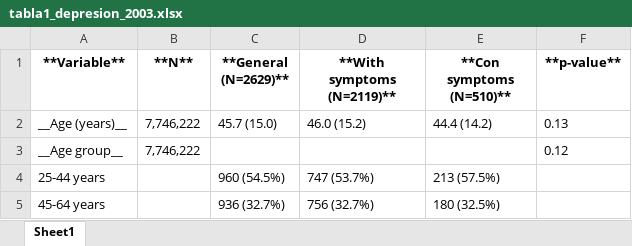
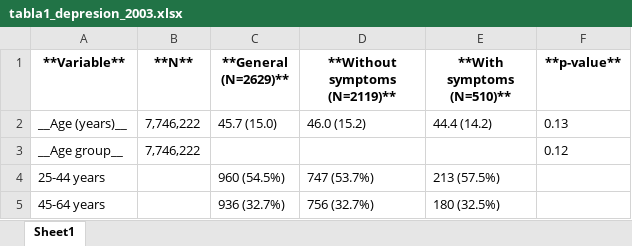
Before and after one commit to constanzarojasv/ens_semilla, an Excel workbook: output/tables/Depresion/tabla1_depresion_2003.xlsx, sheet Sheet1, drawn as a sheet; only a part is shown; values as stored, in another font and other column widths than the file's, no borders; the diff names each change by its address in the sheet, - before the commit and + after, or states it on an @@ line.

Commit message:
hice tabla 1 depresion 2009

```diff
--- a/output/tables/Depresion/tabla1_depresion_2003.xlsx (sheet Sheet1)
+++ b/output/tables/Depresion/tabla1_depresion_2003.xlsx (sheet Sheet1)
-D1: **With symptoms (N=2119)**
+D1: **Without symptoms (N=2119)**
-E1: **Con symptoms (N=510)**
+E1: **With symptoms (N=510)**
```
Also changed, not shown: 4 other files.
